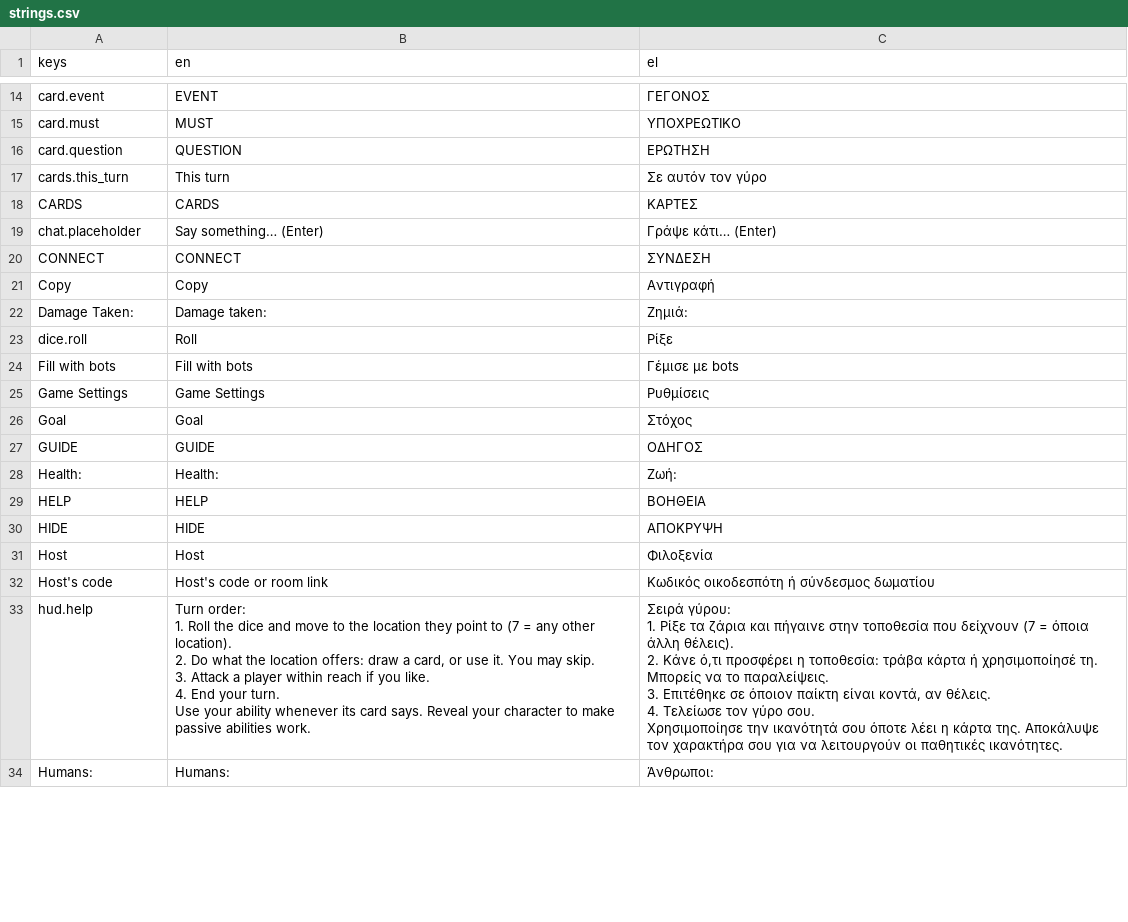
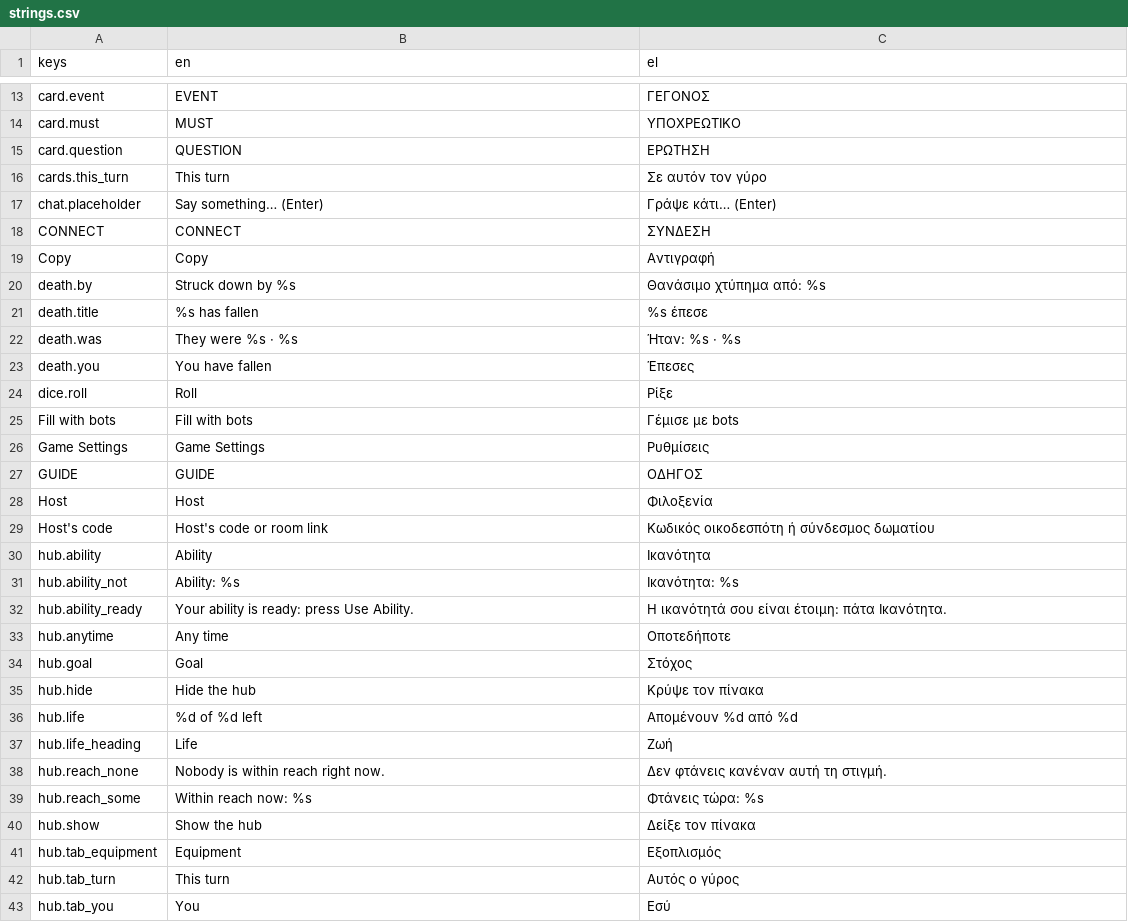
Before and after one commit to MVour/hunters, a CSV file: i18n/strings.csv, drawn as a sheet; only a part is shown, gaps mark what is left out; the shorter side is filled out with more unchanged rows; the diff covers the shown part only.

Commit message:
Focus marks, death scene, player hub with cheat sheet, bot difficulty; character cards, keyword icons, must-draw with a draw animation
C030: turn player spotlight and who's in reach; a ghost and a banner on
every death, heavier killing blows; the bottom hub redrawn (You /
Equipment / This turn cheat sheet); Easy / Normal / Hard bots in the lobby.
C031: character cards for peeks, public reveals and the player list; the
bot level explained in the lobby; BUG-015 (dialogs over the hub weren't
clickable): the play scene keeps its children in drawing order, and the
UI test now clicks dialog buttons with the mouse.
C032: keyword icons and colours in card and ability text (EN/EL); short
small Skip buttons.
C033: drawing at a location is a must (D011); a drawn card flies out of
its deck and turns over.

```diff
--- a/i18n/strings.csv
+++ b/i18n/strings.csv
@@ -17,3 +16,2 @@ keys,en,el
 "cards.this_turn","This turn","Σε αυτόν τον γύρο"
-"CARDS","CARDS","ΚΑΡΤΕΣ"
 "chat.placeholder","Say something… (Enter)","Γράψε κάτι… (Enter)"
@@ -21,3 +19,6 @@ keys,en,el
 "Copy","Copy","Αντιγραφή"
-"Damage Taken:","Damage taken:","Ζημιά:"
+"death.by","Struck down by %s","Θανάσιμο χτύπημα από: %s"
+"death.title","%s has fallen","%s έπεσε"
+"death.was","They were %s · %s","Ήταν: %s · %s"
+"death.you","You have fallen","Έπεσες"
 "dice.roll","Roll","Ρίξε"
@@ -25,19 +26,18 @@ keys,en,el
 "Game Settings","Game Settings","Ρυθμίσεις"
-"Goal","Goal","Στόχος"
 "GUIDE","GUIDE","ΟΔΗΓΟΣ"
-"Health:","Health:","Ζωή:"
-"HELP","HELP","ΒΟΗΘΕΙΑ"
-"HIDE","HIDE","ΑΠΟΚΡΥΨΗ"
 "Host","Host","Φιλοξενία"
 "Host's code","Host's code or room link","Κωδικός οικοδεσπότη ή σύνδεσμος δωματίου"
-"hud.help","Turn order:
-1. Roll the dice and move to the location they point to (7 = any other location).
-2. Do what the location offers: draw a card, or use it. You may skip.
-3. Attack a player within reach if you like.
-4. End your turn.
-Use your ability whenever its card says. Reveal your character to make passive abilities work.","Σειρά γύρου:
-1. Ρίξε τα ζάρια και πήγαινε στην τοποθεσία που δείχνουν (7 = όποια άλλη θέλεις).
-2. Κάνε ό,τι προσφέρει η τοποθεσία: τράβα κάρτα ή χρησιμοποίησέ τη. Μπορείς να το παραλείψεις.
-3. Επιτέθηκε σε όποιον παίκτη είναι κοντά, αν θέλεις.
-4. Τελείωσε τον γύρο σου.
-Χρησιμοποίησε την ικανότητά σου όποτε λέει η κάρτα της. Αποκάλυψε τον χαρακτήρα σου για να λειτουργούν οι παθητικές ικανότητες."
+"hub.ability","Ability","Ικανότητα"
+"hub.ability_not","Ability: %s","Ικανότητα: %s"
+"hub.ability_ready","Your ability is ready: press Use Ability.","Η ικανότητά σου είναι έτοιμη: πάτα Ικανότητα."
+"hub.anytime","Any time","Οποτεδήποτε"
+"hub.goal","Goal","Στόχος"
+"hub.hide","Hide the hub","Κρύψε τον πίνακα"
+"hub.life","%d of %d left","Απομένουν %d από %d"
+"hub.life_heading","Life","Ζωή"
+"hub.reach_none","Nobody is within reach right now.","Δεν φτάνεις κανέναν αυτή τη στιγμή."
+"hub.reach_some","Within reach now: %s","Φτάνεις τώρα: %s"
+"hub.show","Show the hub","Δείξε τον πίνακα"
+"hub.tab_equipment","Equipment","Εξοπλισμός"
+"hub.tab_turn","This turn","Αυτός ο γύρος"
+"hub.tab_you","You","Εσύ"
```
Also changed, not shown: 18 added rows, 5 removed rows and 2 edited cells elsewhere in this file, 55 other files.
